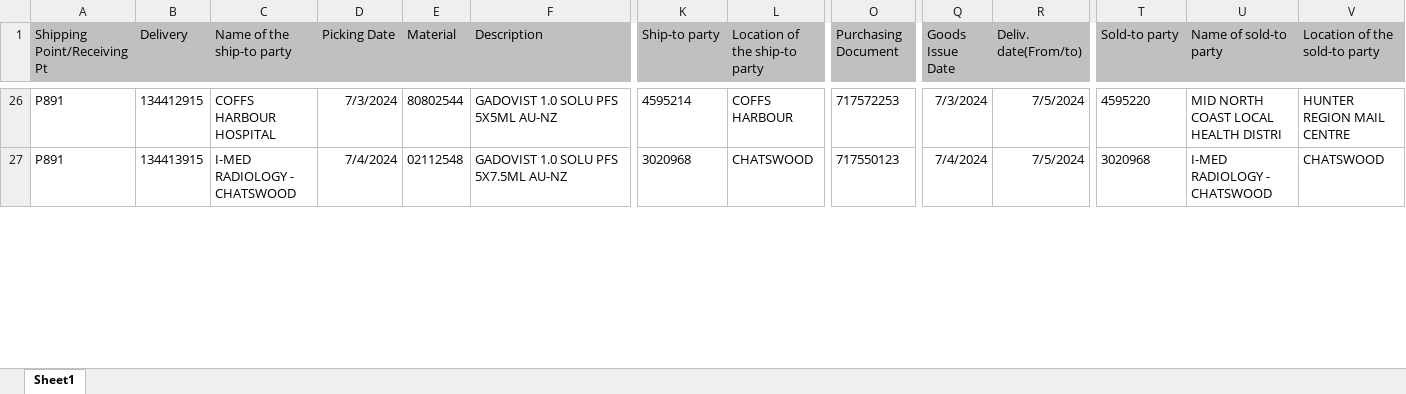
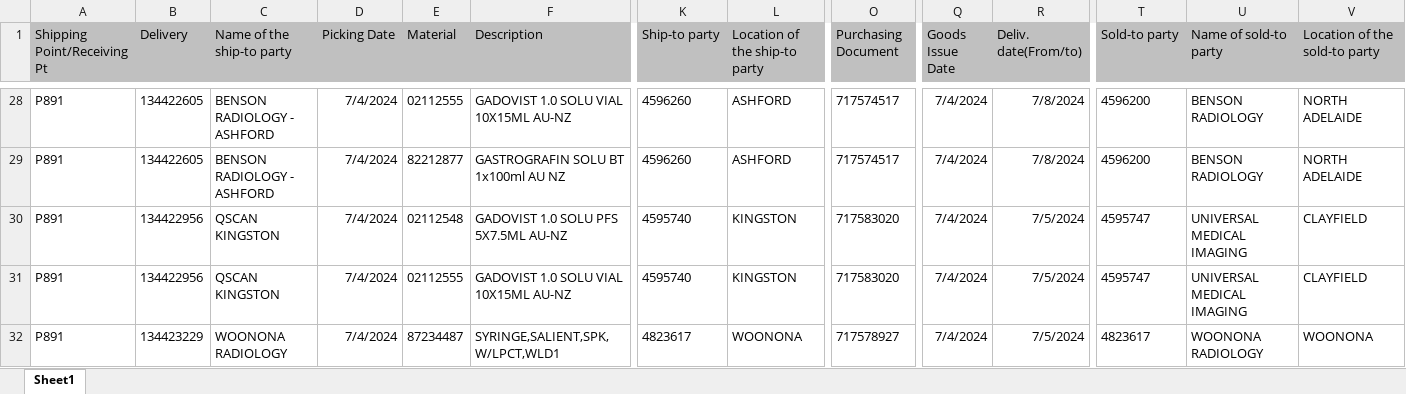
Before and after one commit to janphoenix/anz, an Excel workbook: ANZ.XLSX, sheet Sheet1, drawn as a sheet; only a part is shown, gaps mark what is left out; values as stored, in another font and other column widths than the file's, no borders; addresses are those after the commit; rows hold the shown columns only; the diff covers the shown part only; the diff names each change by its address in the sheet, - before the commit and + after, or states it on an @@ line.

```diff
--- a/ANZ.XLSX (sheet Sheet1)
+++ b/ANZ.XLSX (sheet Sheet1)
-B28 (Delivery): 134412915
+B28 (Delivery): 134422605
-C28 (Name of the ship-to party): COFFS HARBOUR HOSPITAL
+C28 (Name of the ship-to party): BENSON RADIOLOGY - ASHFORD
-D28 (Picking Date): 7/3/2024
+D28 (Picking Date): 7/4/2024
-E28 (Material): 80802544
+E28 (Material): 02112555
-F28 (Description): GADOVIST 1.0 SOLU PFS 5X5ML AU-NZ
+F28 (Description): GADOVIST 1.0 SOLU VIAL 10X15ML AU-NZ
-K28 (Ship-to party): 4595214
+K28 (Ship-to party): 4596260
-L28 (Location of the ship-to party): COFFS HARBOUR
+L28 (Location of the ship-to party): ASHFORD
-O28 (Purchasing Document): 717572253
+O28 (Purchasing Document): 717574517
-Q28 (Goods Issue Date): 7/3/2024
+Q28 (Goods Issue Date): 7/4/2024
-R28 (Deliv. date(From/to)): 7/5/2024
+R28 (Deliv. date(From/to)): 7/8/2024
-T28 (Sold-to party): 4595220
+T28 (Sold-to party): 4596200
-U28 (Name of sold-to party): MID NORTH COAST LOCAL HEALTH DISTRI
+U28 (Name of sold-to party): BENSON RADIOLOGY
-V28 (Location of the sold-to party): HUNTER REGION MAIL CENTRE
+V28 (Location of the sold-to party): NORTH ADELAIDE
+row 29: P891 | 134422605 | BENSON RADIOLOGY - ASHFORD | 7/4/2024 | 82212877 | GASTROGRAFIN SOLU BT 1x100ml AU NZ | 4596260 | ASHFORD | 717574517 | 7/4/2024 | 7/8/2024 | 4596200 | BENSON RADIOLOGY | NORTH ADELAIDE
-B30 (Delivery): 134413915
+B30 (Delivery): 134422956
-C30 (Name of the ship-to party): I-MED RADIOLOGY - CHATSWOOD
+C30 (Name of the ship-to party): QSCAN KINGSTON
-K30 (Ship-to party): 3020968
+K30 (Ship-to party): 4595740
-L30 (Location of the ship-to party): CHATSWOOD
+L30 (Location of the ship-to party): KINGSTON
-O30 (Purchasing Document): 717550123
+O30 (Purchasing Document): 717583020
-T30 (Sold-to party): 3020968
+T30 (Sold-to party): 4595747
-U30 (Name of sold-to party): I-MED RADIOLOGY - CHATSWOOD
+U30 (Name of sold-to party): UNIVERSAL MEDICAL IMAGING
-V30 (Location of the sold-to party): CHATSWOOD
+V30 (Location of the sold-to party): CLAYFIELD
+row 31: P891 | 134422956 | QSCAN KINGSTON | 7/4/2024 | 02112555 | GADOVIST 1.0 SOLU VIAL 10X15ML AU-NZ | 4595740 | KINGSTON | 717583020 | 7/4/2024 | 7/5/2024 | 4595747 | UNIVERSAL MEDICAL IMAGING | CLAYFIELD
+row 32: P891 | 134423229 | WOONONA RADIOLOGY | 7/4/2024 | 87234487 | SYRINGE,SALIENT,SPK,W/LPCT,WLD1 | 4823617 | WOONONA | 717578927 | 7/4/2024 | 7/5/2024 | 4823617 | WOONONA RADIOLOGY | WOONONA
```
Also changed, not shown: 18 added rows, 15 removed rows and 61 edited cells elsewhere in this sheet.
